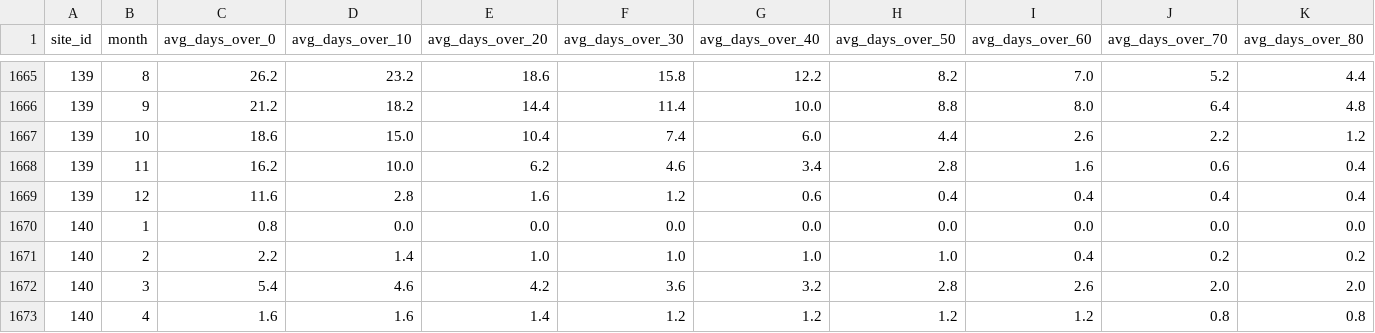
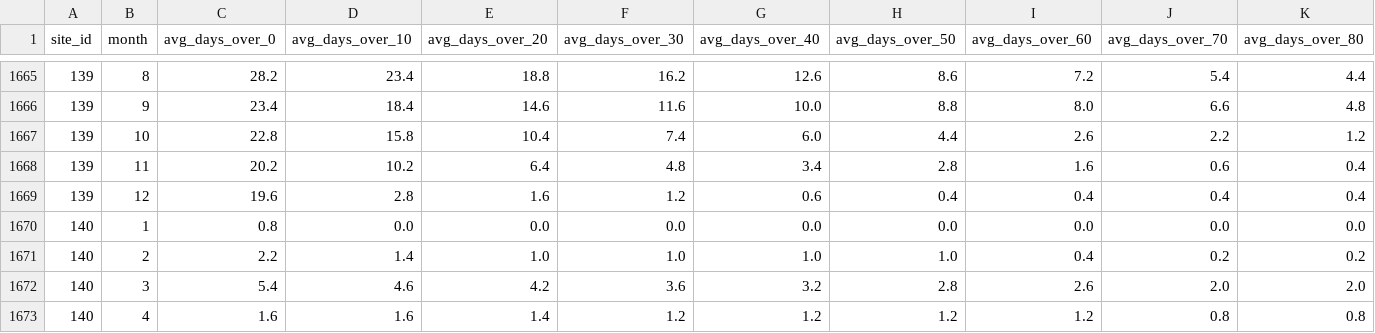
Before and after one commit to janhelcl/glideator, a CSV file: backend/app/data/flight_stats.csv, drawn as a sheet; only a part is shown, gaps mark what is left out; the diff covers the shown part only; the diff names each change by its address in the sheet, - before the commit and + after, or states it on an @@ line.

```diff
--- a/backend/app/data/flight_stats.csv
+++ b/backend/app/data/flight_stats.csv
-C1665 (avg_days_over_0): 26.2
+C1665 (avg_days_over_0): 28.2
-D1665 (avg_days_over_10): 23.2
+D1665 (avg_days_over_10): 23.4
-E1665 (avg_days_over_20): 18.6
+E1665 (avg_days_over_20): 18.8
-F1665 (avg_days_over_30): 15.8
+F1665 (avg_days_over_30): 16.2
-G1665 (avg_days_over_40): 12.2
+G1665 (avg_days_over_40): 12.6
-H1665 (avg_days_over_50): 8.2
+H1665 (avg_days_over_50): 8.6
-I1665 (avg_days_over_60): 7.0
+I1665 (avg_days_over_60): 7.2
-J1665 (avg_days_over_70): 5.2
+J1665 (avg_days_over_70): 5.4
-C1666 (avg_days_over_0): 21.2
+C1666 (avg_days_over_0): 23.4
-D1666 (avg_days_over_10): 18.2
+D1666 (avg_days_over_10): 18.4
-E1666 (avg_days_over_20): 14.4
+E1666 (avg_days_over_20): 14.6
-F1666 (avg_days_over_30): 11.4
+F1666 (avg_days_over_30): 11.6
-J1666 (avg_days_over_70): 6.4
+J1666 (avg_days_over_70): 6.6
-C1667 (avg_days_over_0): 18.6
+C1667 (avg_days_over_0): 22.8
-D1667 (avg_days_over_10): 15.0
+D1667 (avg_days_over_10): 15.8
-C1668 (avg_days_over_0): 16.2
+C1668 (avg_days_over_0): 20.2
-D1668 (avg_days_over_10): 10.0
+D1668 (avg_days_over_10): 10.2
-E1668 (avg_days_over_20): 6.2
+E1668 (avg_days_over_20): 6.4
-F1668 (avg_days_over_30): 4.6
+F1668 (avg_days_over_30): 4.8
-C1669 (avg_days_over_0): 11.6
+C1669 (avg_days_over_0): 19.6
```
Also changed, not shown: 5 added rows, 5 removed rows and 49 edited cells elsewhere in this file, 1 other file.
